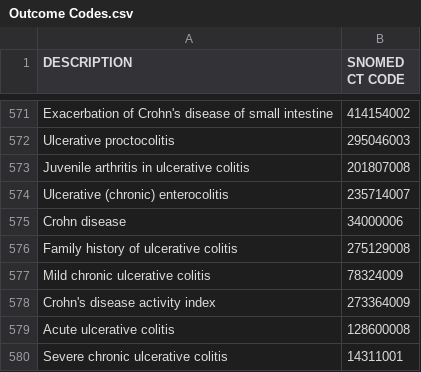
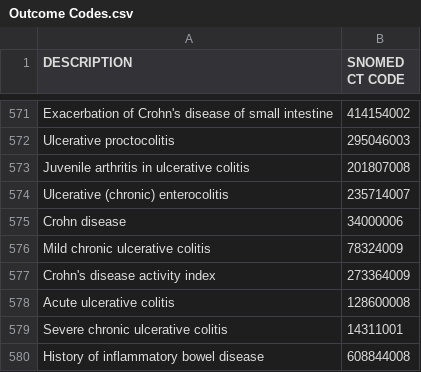
Before and after one commit to Umer-Syed/COVIDAutoimmune, a CSV file: Outcome Codes.csv, drawn as a sheet; only a part is shown, gaps mark what is left out; the shorter side is filled out with more unchanged rows; the diff names each change by its address in the sheet, - before the commit and + after, or states it on an @@ line.

Commit message:
Update Outcome Codes.csv

```diff
--- a/Outcome Codes.csv
+++ b/Outcome Codes.csv
-row 576: Family history of ulcerative colitis | 275129008
```
